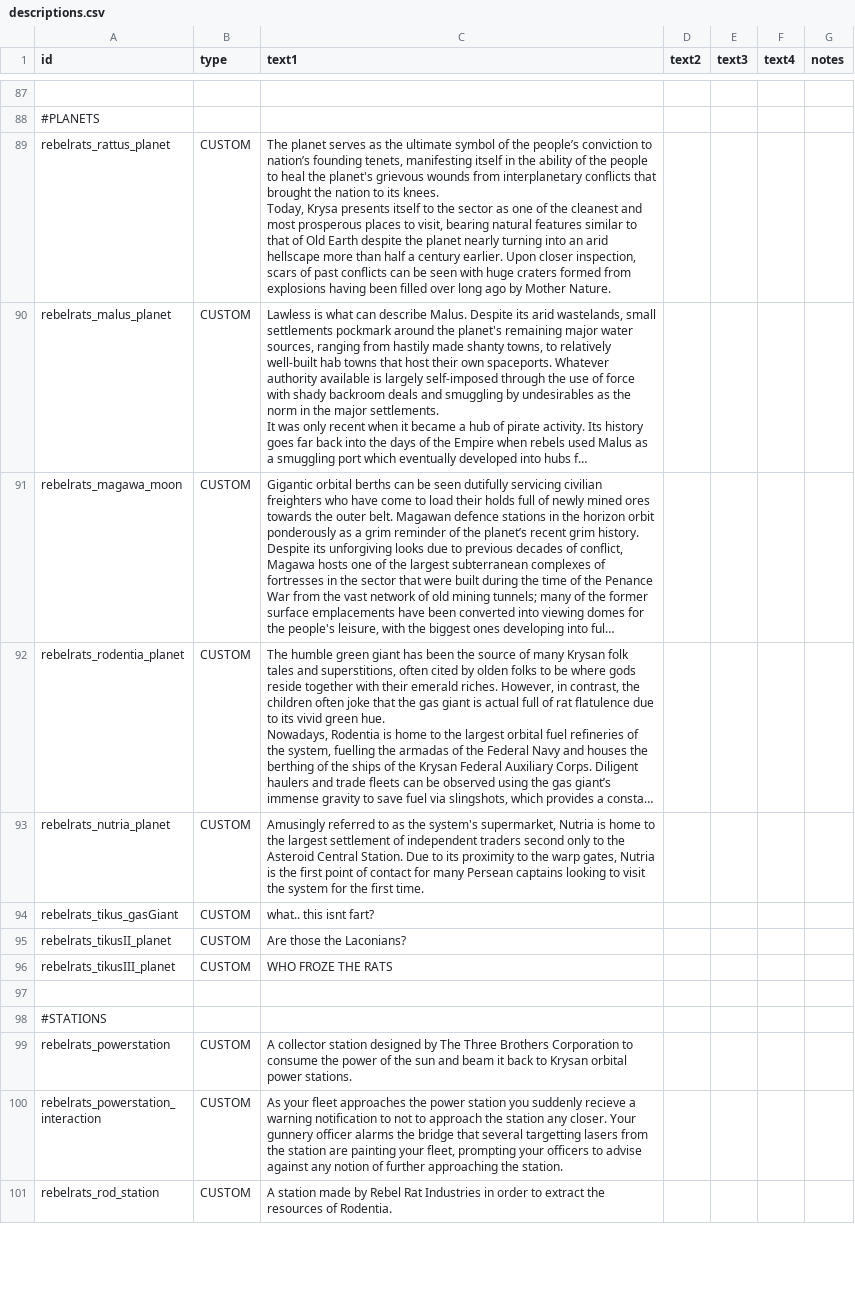
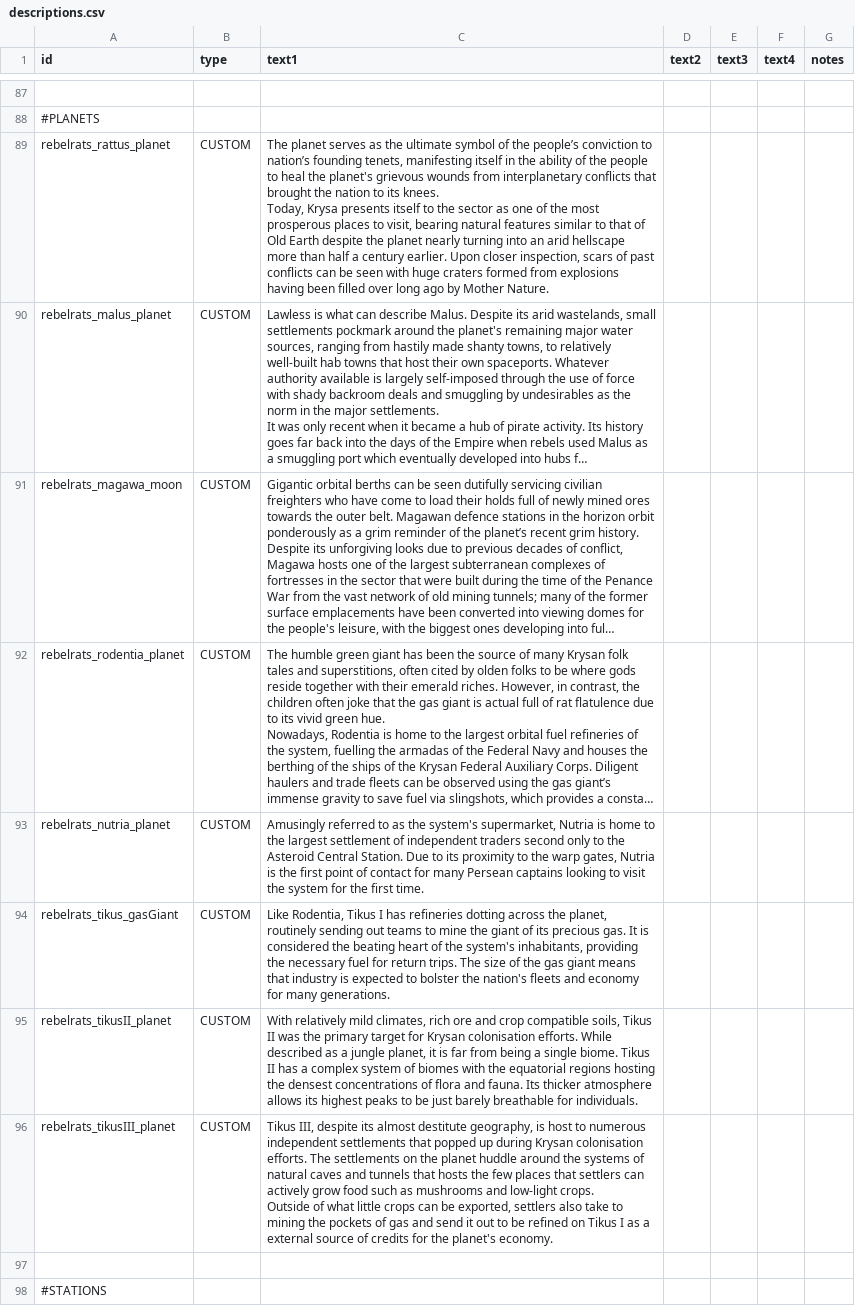
Before and after one commit to masterraven19/Rebel-Rats, a CSV file: data/strings/descriptions.csv, drawn as a sheet; only a part is shown, gaps mark what is left out; the shorter side is filled out with more unchanged rows; long unchanged cells end in …; ↵ is a line break in a cell; the diff names each change by its address in the sheet, - before the commit and + after, or states it on an @@ line.

```diff
--- a/data/strings/descriptions.csv
+++ b/data/strings/descriptions.csv
-C89 (text1): …of the cleanest and most prosperous…
+C89 (text1): …of the most prosperous…
-C94 (text1): what.. this isnt fart?
+C94 (text1): Like Rodentia, Tikus I has refineries dotting across the planet, routinely sending out teams to mine the giant of its precious gas. It is considered the beating heart of the system's inhabitants, providing the necessary fuel for return trips. The size of the gas giant means that industry is expected to bolster the nation's fleets and economy for many generations.
-C95 (text1): Are those the Laconians?
+C95 (text1): With relatively mild climates, rich ore and crop compatible soils, Tikus II was the primary target for Krysan colonisation efforts. While described as a jungle planet, it is far from being a single biome. Tikus II has a complex system of biomes with the equatorial regions hosting the densest concentrations of flora and fauna. Its thicker atmosphere allows its highest peaks to be just barely breathable for individuals.
-C96 (text1): WHO FROZE THE RATS
+C96 (text1): Tikus III, despite its almost destitute geography, is host to numerous independent settlements that popped up during Krysan colonisation efforts. The settlements on the planet huddle around the systems of natural caves and tunnels that hosts the few places that settlers can actively grow food such as mushrooms and low-light crops. ↵ Outside of what little crops can be exported, settlers also take to mining the pockets of gas and send it out to be refined on Tikus I as a external source of credits for the planet's economy.
```
Also changed, not shown: data/weapons/weapon_data.csv, 14 other files.
